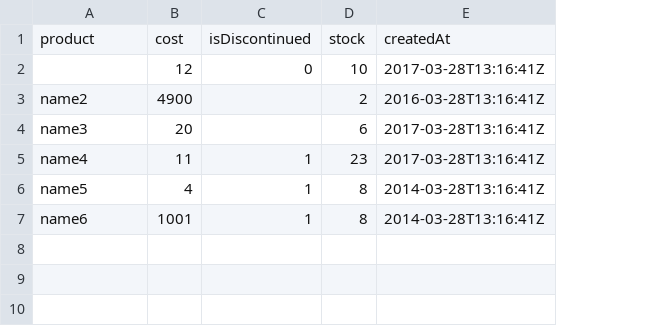
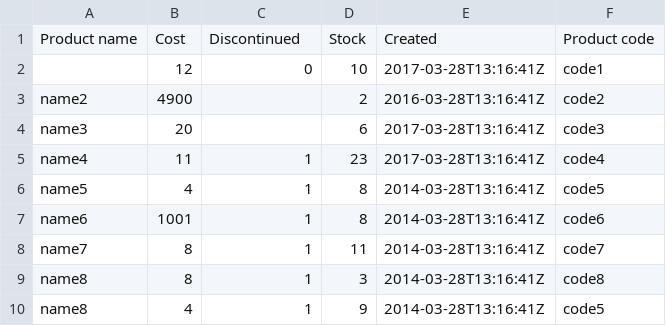
Before and after one commit to dmitrykazak/upload, a CSV file: web/file/products.csv, drawn as a sheet; removed rows and columns are numbered as before the commit, all else as after; the diff names each change by its address in the sheet, - before the commit and + after, or states it on an @@ line.

```diff
--- a/web/file/products.csv
+++ b/web/file/products.csv
+column F, rows 2-7: code1 | code2 | code3 | code4 | code5 | code6
-row 1: product | cost | isDiscontinued | stock | createdAt
+row 1: Product name | Cost | Discontinued | Stock | Created | Product code
+row 8: name7 | 8 | 1 | 11 | 2014-03-28T13:16:41Z | code7
+row 9: name8 | 8 | 1 | 3 | 2014-03-28T13:16:41Z | code8
+row 10: name8 | 4 | 1 | 9 | 2014-03-28T13:16:41Z | code5
```
Also changed, not shown: 37 other files.
